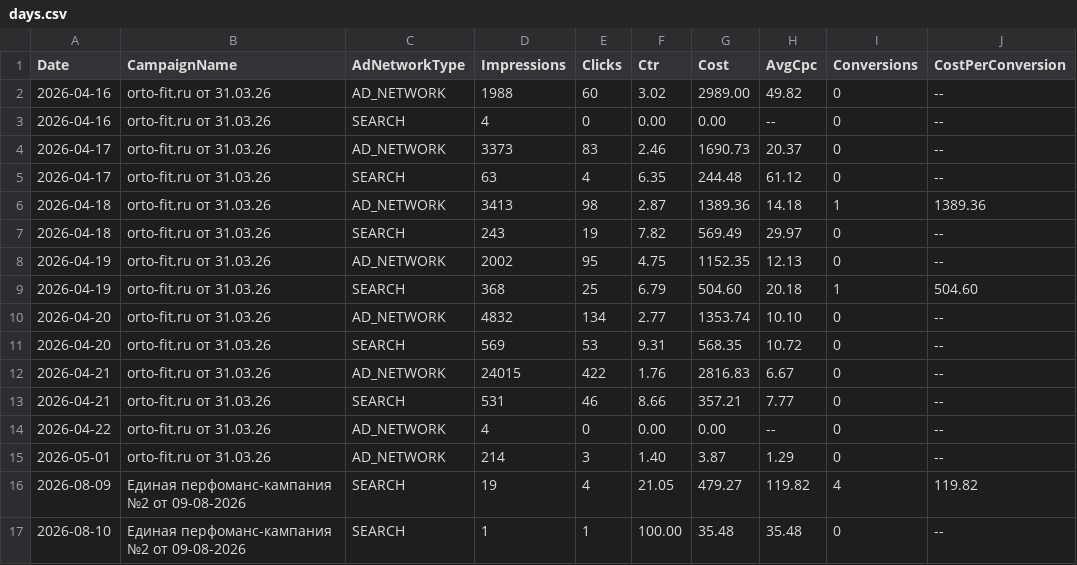
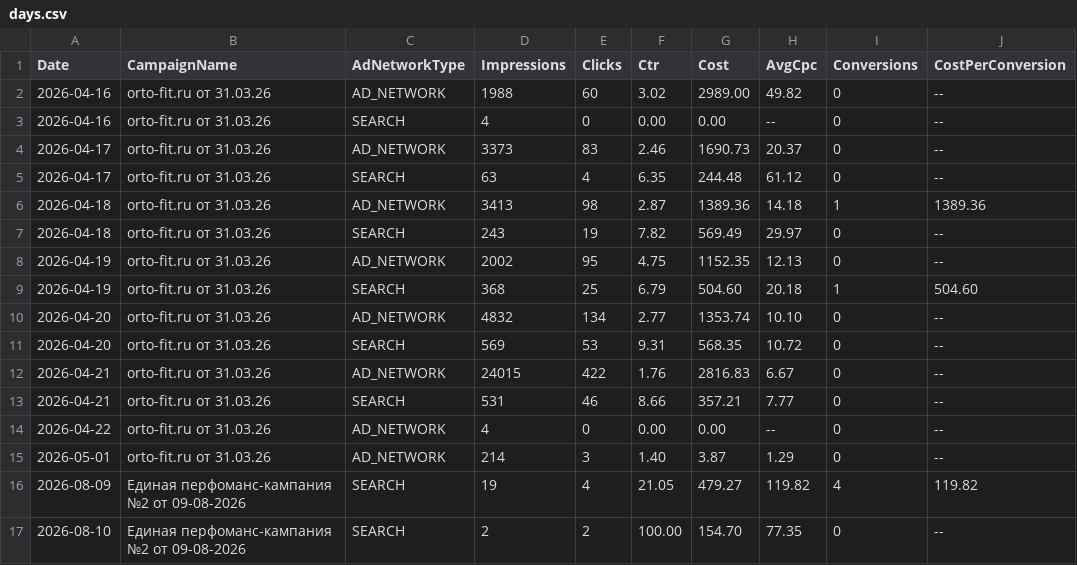
Before and after one commit to 28tad/ortofit-ads, a CSV file: data/days.csv, drawn as a sheet; only a part is shown; the diff names each change by its address in the sheet, - before the commit and + after, or states it on an @@ line.

```diff
--- a/data/days.csv
+++ b/data/days.csv
-D17 (Impressions): 1
+D17 (Impressions): 2
-E17 (Clicks): 1
+E17 (Clicks): 2
-G17 (Cost): 35.48
+G17 (Cost): 154.70
-H17 (AvgCpc): 35.48
+H17 (AvgCpc): 77.35
```
Also changed, not shown: data/queries.csv.
